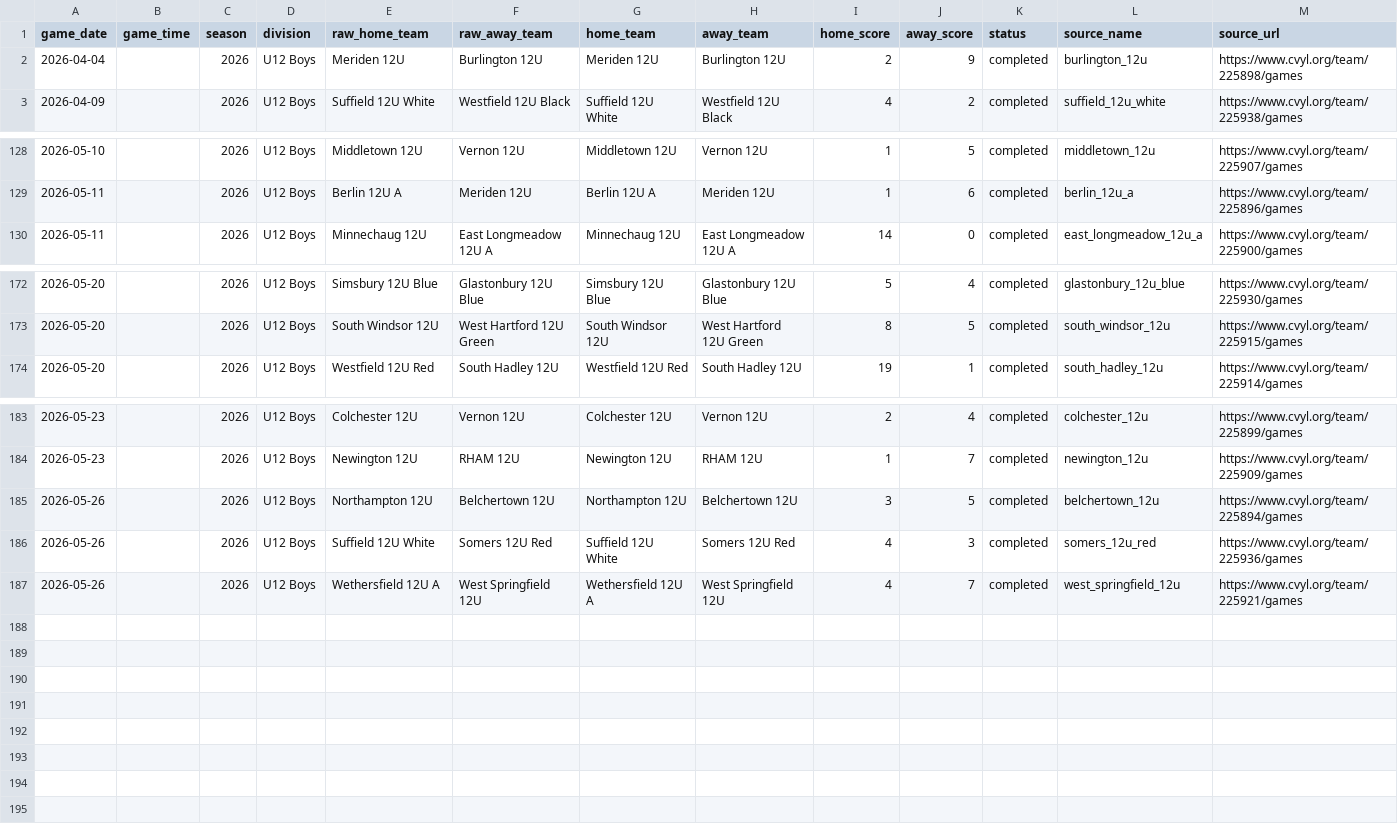
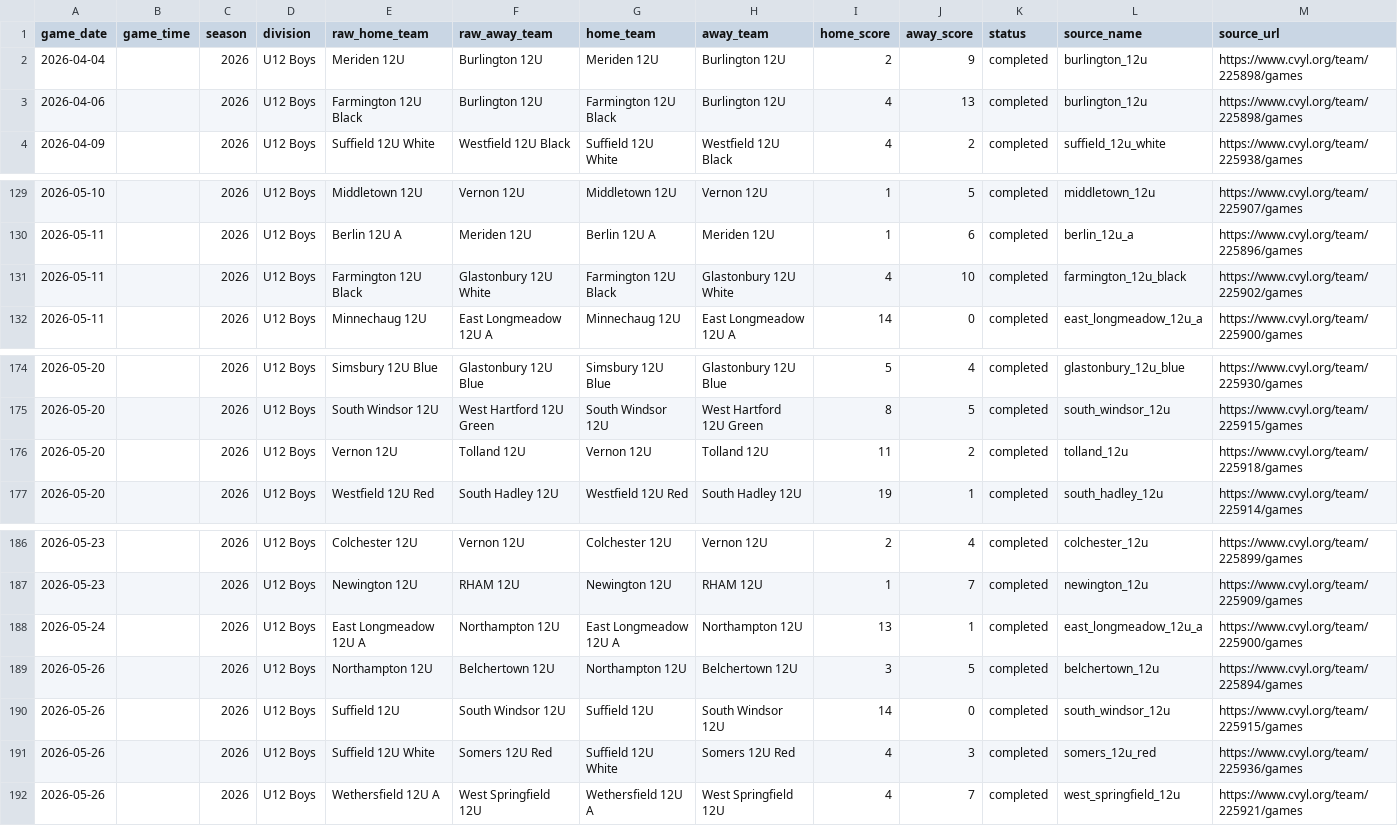
Before and after one commit to Benjaminrussell7/cvyl-prediction-dashboard, a CSV file: data/processed/cvyl_completed_games.csv, drawn as a sheet; only a part is shown, gaps mark what is left out; rows hold the shown columns only; the diff names each change by its address in the sheet, - before the commit and + after, or states it on an @@ line.

```diff
--- a/data/processed/cvyl_completed_games.csv
+++ b/data/processed/cvyl_completed_games.csv
+row 3: 2026-04-06 |  | 2026 | U12 Boys | Farmington 12U Black | Burlington 12U | Farmington 12U Black | Burlington 12U | 4 | 13 | completed | burlington_12u | https://www.cvyl.org/team/225898/games
+row 131: 2026-05-11 |  | 2026 | U12 Boys | Farmington 12U Black | Glastonbury 12U White | Farmington 12U Black | Glastonbury 12U White | 4 | 10 | completed | farmington_12u_black | https://www.cvyl.org/team/225902/games
+row 176: 2026-05-20 |  | 2026 | U12 Boys | Vernon 12U | Tolland 12U | Vernon 12U | Tolland 12U | 11 | 2 | completed | tolland_12u | https://www.cvyl.org/team/225918/games
+row 188: 2026-05-24 |  | 2026 | U12 Boys | East Longmeadow 12U A | Northampton 12U | East Longmeadow 12U A | Northampton 12U | 13 | 1 | completed | east_longmeadow_12u_a | https://www.cvyl.org/team/225900/games
+row 190: 2026-05-26 |  | 2026 | U12 Boys | Suffield 12U | South Windsor 12U | Suffield 12U | South Windsor 12U | 14 | 0 | completed | south_windsor_12u | https://www.cvyl.org/team/225915/games
```
Also changed, not shown: data/processed/cvyl_elo_history.csv, data/processed/cvyl_model_comparison.csv, 18 other files.
